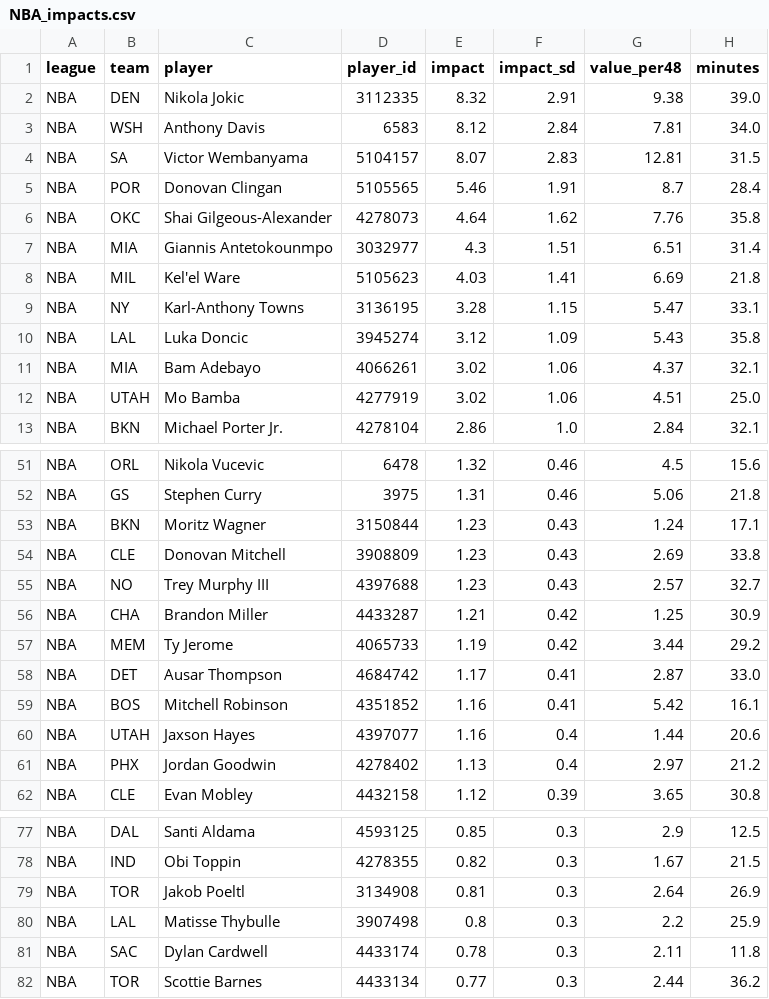
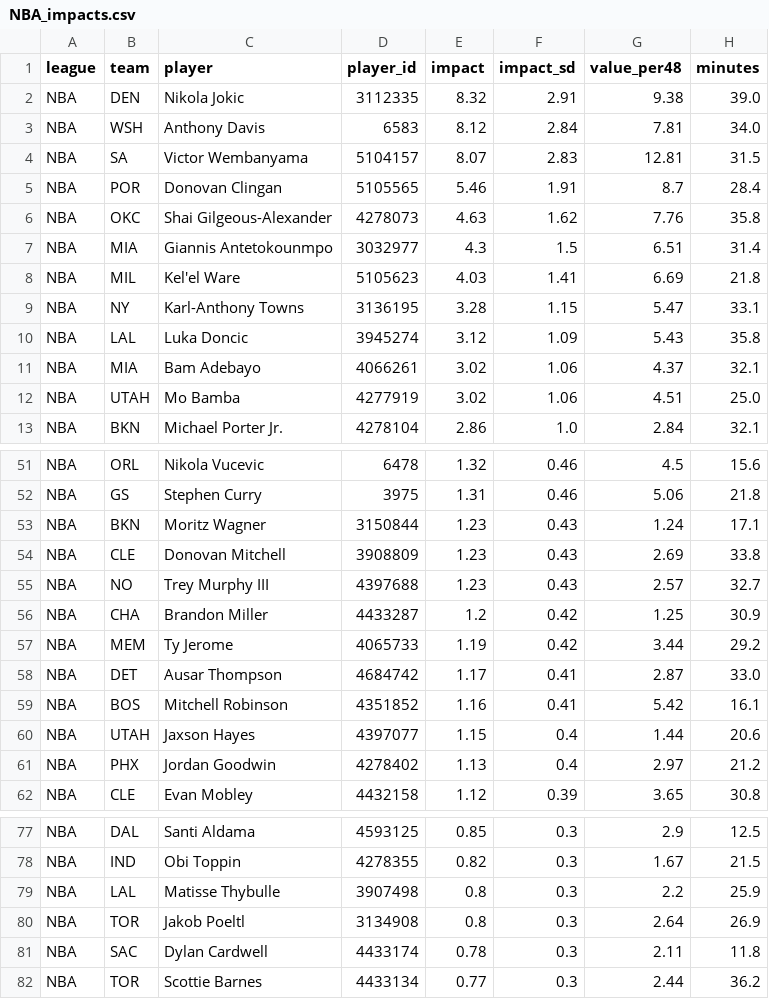
Before and after one commit to ElRico64/AlgoTradingBot, a CSV file: data/players/NBA_impacts.csv, drawn as a sheet; only a part is shown, gaps mark what is left out.

```diff
--- a/data/players/NBA_impacts.csv
+++ b/data/players/NBA_impacts.csv
@@ -5,4 +5,4 @@ NBA,SA,Victor Wembanyama,5104157,8.07,2.83,12.81,31.5
 NBA,POR,Donovan Clingan,5105565,5.46,1.91,8.7,28.4
-NBA,OKC,Shai Gilgeous-Alexander,4278073,4.64,1.62,7.76,35.8
-NBA,MIA,Giannis Antetokounmpo,3032977,4.3,1.51,6.51,31.4
+NBA,OKC,Shai Gilgeous-Alexander,4278073,4.63,1.62,7.76,35.8
+NBA,MIA,Giannis Antetokounmpo,3032977,4.3,1.5,6.51,31.4
 NBA,MIL,Kel'el Ware,5105623,4.03,1.41,6.69,21.8
@@ -55,3 +55,3 @@ NBA,CLE,Donovan Mitchell,3908809,1.23,0.43,2.69,33.8
 NBA,NO,Trey Murphy III,4397688,1.23,0.43,2.57,32.7
-NBA,CHA,Brandon Miller,4433287,1.21,0.42,1.25,30.9
+NBA,CHA,Brandon Miller,4433287,1.2,0.42,1.25,30.9
 NBA,MEM,Ty Jerome,4065733,1.19,0.42,3.44,29.2
@@ -59,3 +59,3 @@ NBA,DET,Ausar Thompson,4684742,1.17,0.41,2.87,33.0
 NBA,BOS,Mitchell Robinson,4351852,1.16,0.41,5.42,16.1
-NBA,UTAH,Jaxson Hayes,4397077,1.16,0.4,1.44,20.6
+NBA,UTAH,Jaxson Hayes,4397077,1.15,0.4,1.44,20.6
 NBA,PHX,Jordan Goodwin,4278402,1.13,0.4,2.97,21.2
@@ -78,4 +78,4 @@ NBA,DAL,Santi Aldama,4593125,0.85,0.3,2.9,12.5
 NBA,IND,Obi Toppin,4278355,0.82,0.3,1.67,21.5
-NBA,TOR,Jakob Poeltl,3134908,0.81,0.3,2.64,26.9
 NBA,LAL,Matisse Thybulle,3907498,0.8,0.3,2.2,25.9
+NBA,TOR,Jakob Poeltl,3134908,0.8,0.3,2.64,26.9
 NBA,SAC,Dylan Cardwell,4433174,0.78,0.3,2.11,11.8
```
Also changed, not shown: data/history/NBA.csv, data/history/NHL.csv, 11 other files.
